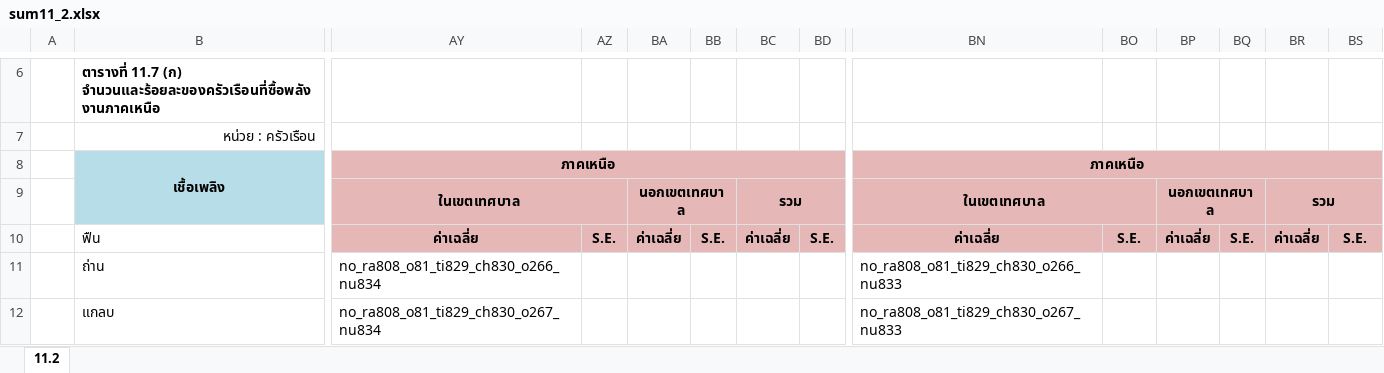
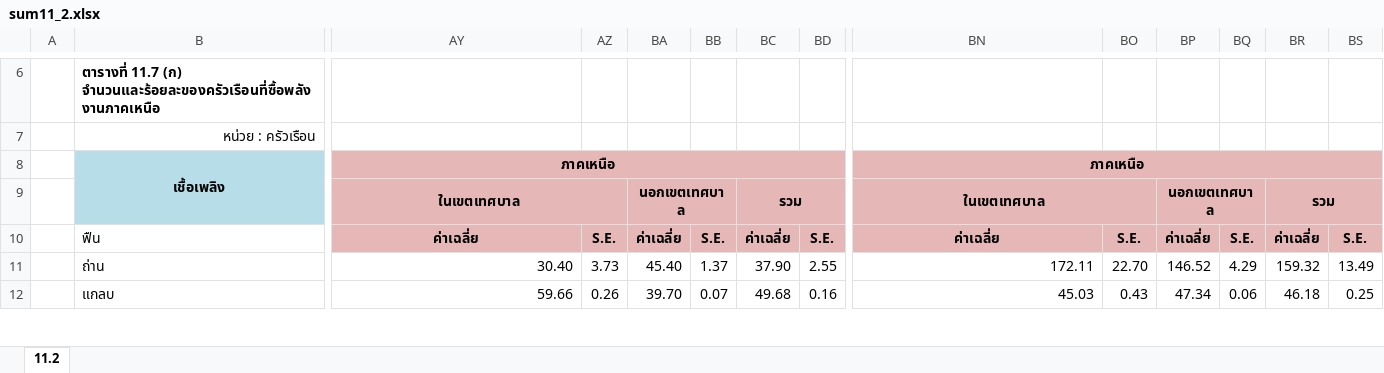
Before and after one commit to siwaphol/survey, an Excel workbook: storage/excel/sum11_2.xlsx, sheet 11.2, drawn as a sheet; only a part is shown, gaps mark what is left out; values as stored, in another font and other column widths than the file's, no borders; the diff covers the shown part only; the diff names each change by its address in the sheet, - before the commit and + after, or states it on an @@ line.

Commit message:
add 11.2 sheet average use and amout

```diff
--- a/storage/excel/sum11_2.xlsx (sheet 11.2)
+++ b/storage/excel/sum11_2.xlsx (sheet 11.2)
-AY11: no_ra808_o81_ti829_ch830_o266_nu834
+AY11: 30.40
-AZ11: (empty)
+AZ11: 3.73
-BA11: (empty)
+BA11: 45.40
-BB11: (empty)
+BB11: 1.37
-BC11: (empty)
+BC11: 37.90
-BD11: (empty)
+BD11: 2.55
-BN11: no_ra808_o81_ti829_ch830_o266_nu833
+BN11: 172.11
-BO11: (empty)
+BO11: 22.70
-BP11: (empty)
+BP11: 146.52
-BQ11: (empty)
+BQ11: 4.29
-BR11: (empty)
+BR11: 159.32
-BS11: (empty)
+BS11: 13.49
-AY12: no_ra808_o81_ti829_ch830_o267_nu834
+AY12: 59.66
-AZ12: (empty)
+AZ12: 0.26
-BA12: (empty)
+BA12: 39.70
-BB12: (empty)
+BB12: 0.07
-BC12: (empty)
+BC12: 49.68
-BD12: (empty)
+BD12: 0.16
-BN12: no_ra808_o81_ti829_ch830_o267_nu833
+BN12: 45.03
-BO12: (empty)
+BO12: 0.43
-BP12: (empty)
+BP12: 47.34
-BQ12: (empty)
+BQ12: 0.06
-BR12: (empty)
+BR12: 46.18
-BS12: (empty)
+BS12: 0.25
```
Also changed, not shown: 144 edited cells elsewhere in this sheet, storage/excel/sum11_1.xlsx, storage/excel/summary11.xlsx, 1 other file.
